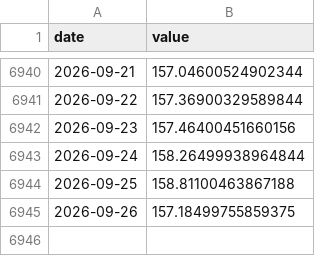
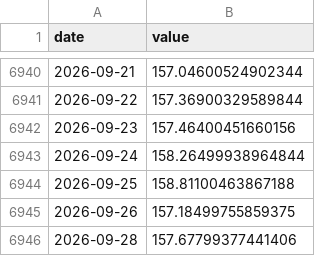
Before and after one commit to Hwang-gu/macro-invest-monitor, a CSV file: data/raw/usdjpy.csv, drawn as a sheet; only a part is shown, gaps mark what is left out; the diff names each change by its address in the sheet, - before the commit and + after, or states it on an @@ line.

```diff
--- a/data/raw/usdjpy.csv
+++ b/data/raw/usdjpy.csv
+row 6946: 2026-09-28 | 157.67799377441406
```
Also changed, not shown: data/raw/bitcoin.csv, data/raw/gold.csv, 8 other files.
